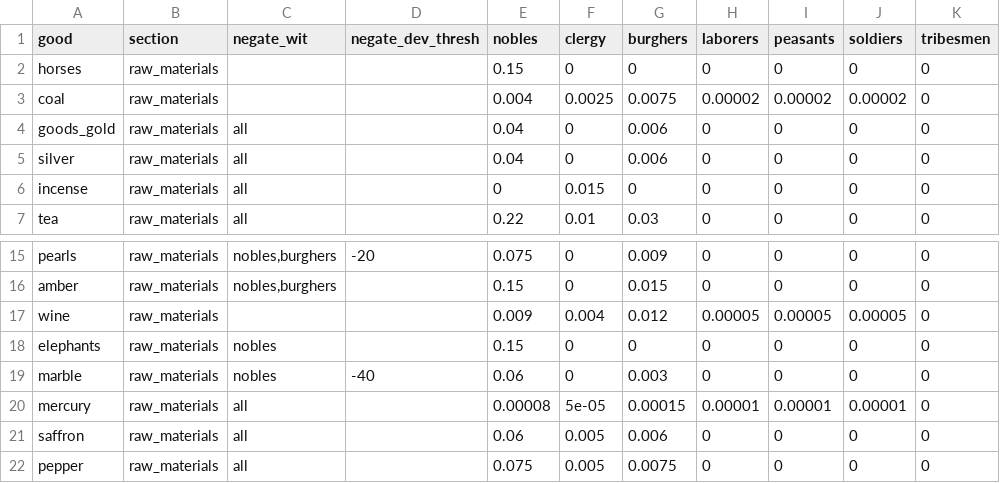
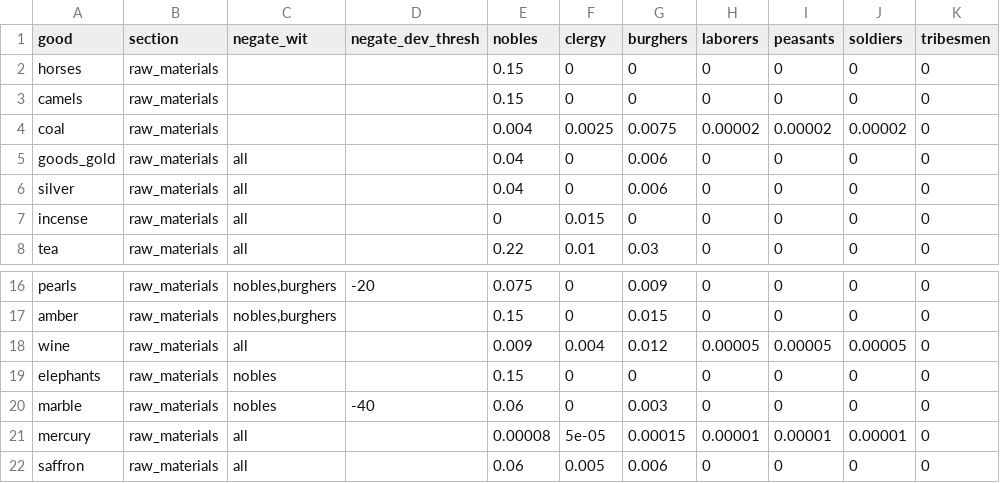
Before and after one commit to HLJSXK/eu5-modding-project, a CSV file: data/target_demand.csv, drawn as a sheet; only a part is shown, gaps mark what is left out; the shorter side is filled out with more unchanged rows.

```diff
--- a/data/target_demand.csv
+++ b/data/target_demand.csv
@@ -2,2 +2,3 @@ good,section,negate_wit,negate_dev_thresh,nobles,clergy,burghers,laborers,peasan
 horses,raw_materials,,,0.15,0,0,0,0,0,0
+camels,raw_materials,,,0.15,0,0,0,0,0,0
 coal,raw_materials,,,0.004,0.0025,0.0075,0.00002,0.00002,0.00002,0
@@ -16,3 +17,3 @@ pearls,raw_materials,"nobles,burghers",-20,0.075,0,0.009,0,0,0,0
 amber,raw_materials,"nobles,burghers",,0.15,0,0.015,0,0,0,0
-wine,raw_materials,,,0.009,0.004,0.012,0.00005,0.00005,0.00005,0
+wine,raw_materials,all,,0.009,0.004,0.012,0.00005,0.00005,0.00005,0
 elephants,raw_materials,nobles,,0.15,0,0,0,0,0,0
```
Also changed, not shown: data/demand_price_table.csv, data/goods_weights.csv, 52 other files.
